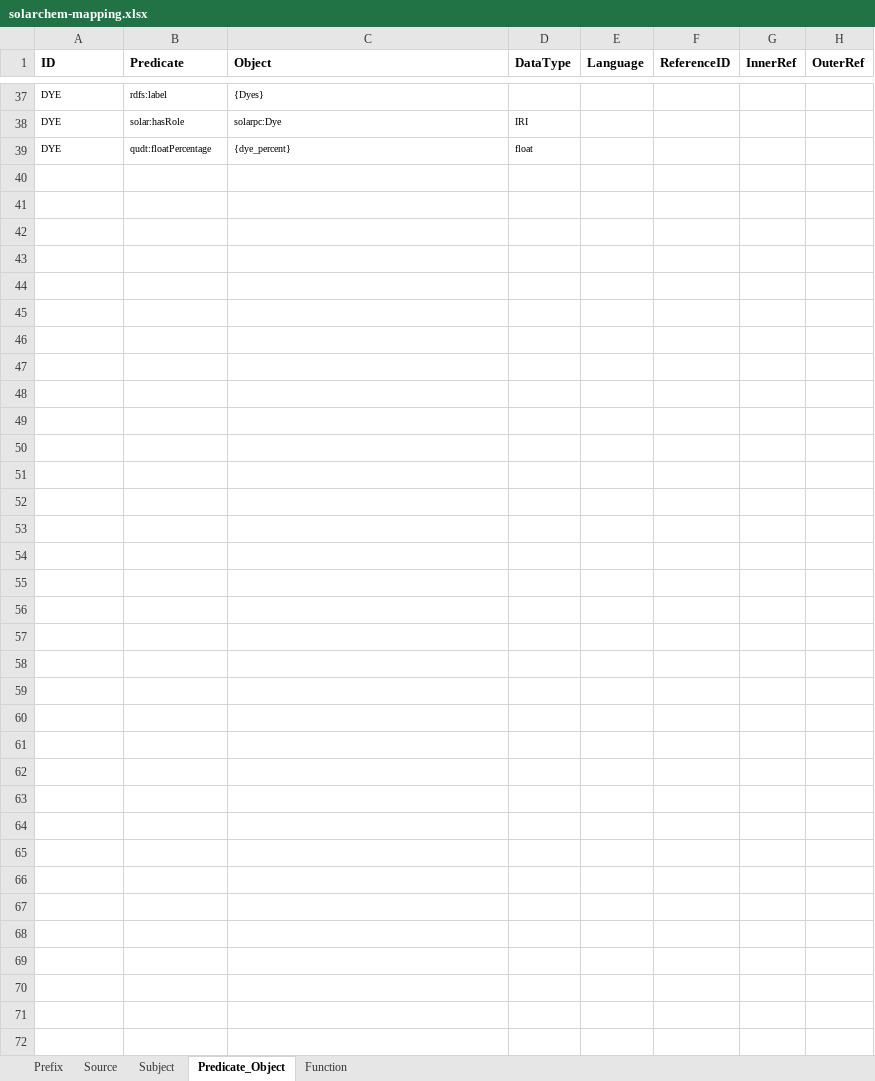
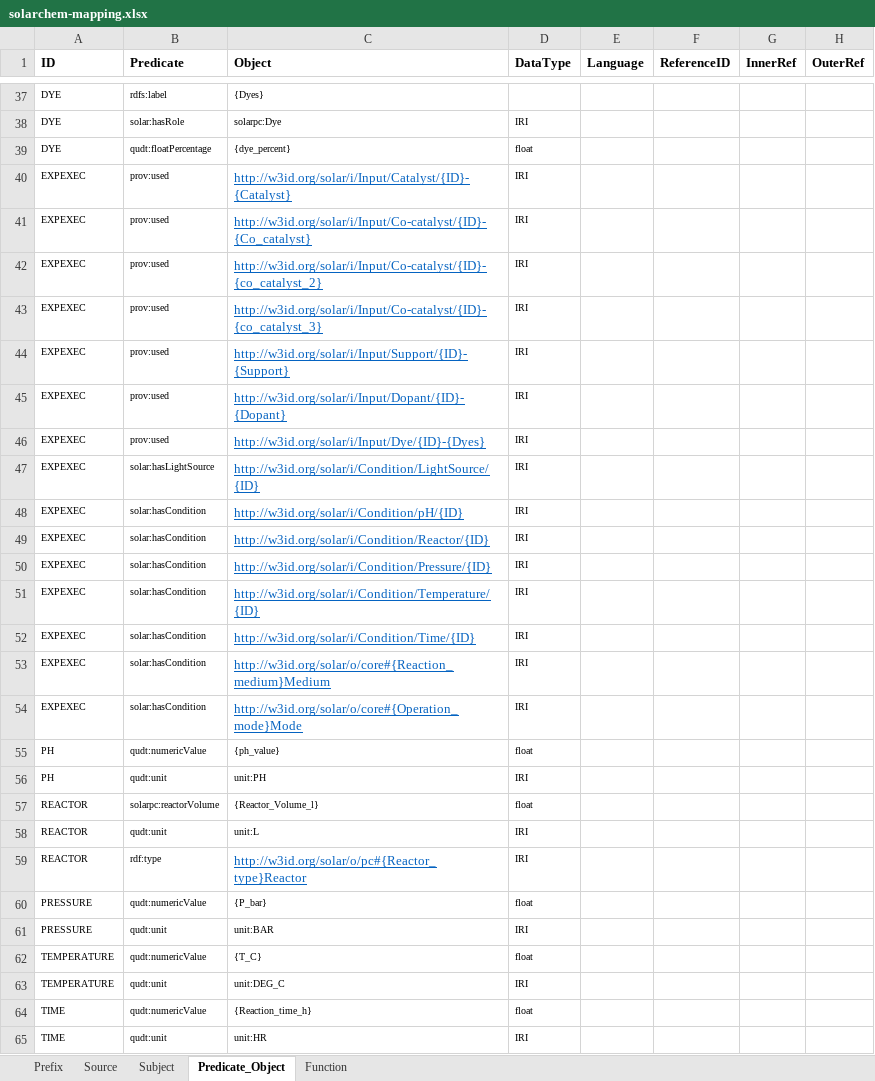
Before and after one commit to SolarChem/solarchem-ontology, an Excel workbook: mappings/solarchem-mapping.xlsx, sheet Predicate_Object, drawn as a sheet; only a part is shown, gaps mark what is left out; values as stored, in another font and other column widths than the file's, no borders; the diff covers the shown part only; the diff names each change by its address in the sheet, - before the commit and + after, or states it on an @@ line.

Commit message:
conditions added to KG

```diff
--- a/mappings/solarchem-mapping.xlsx (sheet Predicate_Object)
+++ b/mappings/solarchem-mapping.xlsx (sheet Predicate_Object)
@@ row 10 moved to row 40: EXPEXEC @@
@@ row 11 moved to row 41: EXPEXEC @@
@@ row 12 moved to row 42: EXPEXEC @@
@@ row 13 moved to row 43: EXPEXEC @@
@@ row 14 moved to row 44: EXPEXEC @@
@@ row 15 moved to row 45: EXPEXEC @@
@@ row 16 moved to row 46: EXPEXEC @@
+row 47: EXPEXEC | solar:hasLightSource | http://w3id.org/solar/i/Condition/LightSource/{ID} | IRI
+row 48: EXPEXEC | solar:hasCondition | http://w3id.org/solar/i/Condition/pH/{ID} | IRI
+row 49: EXPEXEC | solar:hasCondition | http://w3id.org/solar/i/Condition/Reactor/{ID} | IRI
+row 50: EXPEXEC | solar:hasCondition | http://w3id.org/solar/i/Condition/Pressure/{ID} | IRI
+row 51: EXPEXEC | solar:hasCondition | http://w3id.org/solar/i/Condition/Temperature/{ID} | IRI
+row 52: EXPEXEC | solar:hasCondition | http://w3id.org/solar/i/Condition/Time/{ID} | IRI
+row 53: EXPEXEC | solar:hasCondition | http://w3id.org/solar/o/core#{Reaction_medium}Medium | IRI
+row 54: EXPEXEC | solar:hasCondition | http://w3id.org/solar/o/core#{Operation_mode}Mode | IRI
+row 55: PH | qudt:numericValue | {ph_value} | float
+row 56: PH | qudt:unit | unit:PH | IRI
+row 57: REACTOR | solarpc:reactorVolume | {Reactor_Volume_l} | float
+row 58: REACTOR | qudt:unit | unit:L | IRI
+row 59: REACTOR | rdf:type | http://w3id.org/solar/o/pc#{Reactor_type}Reactor | IRI
+row 60: PRESSURE | qudt:numericValue | {P_bar} | float
+row 61: PRESSURE | qudt:unit | unit:BAR | IRI
+row 62: TEMPERATURE | qudt:numericValue | {T_C} | float
+row 63: TEMPERATURE | qudt:unit | unit:DEG_C | IRI
+row 64: TIME | qudt:numericValue | {Reaction_time_h} | float
+row 65: TIME | qudt:unit | unit:HR | IRI
```
Also changed, not shown: 7 added rows elsewhere in this sheet, sheet Source, sheet Subject, 4 other files.
